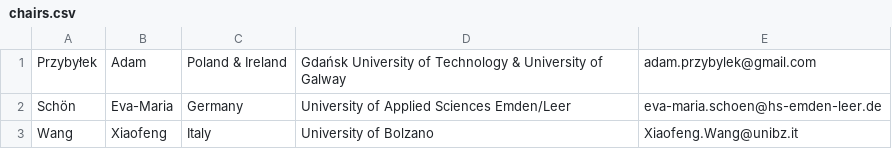
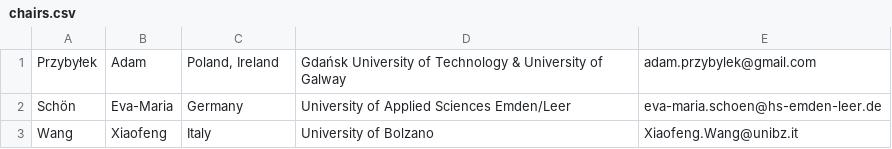
Before and after one commit to przybylek/LASD2026b, a CSV file: data/chairs.csv, drawn as a sheet.

```diff
--- a/data/chairs.csv
+++ b/data/chairs.csv
@@ -1,2 +1,2 @@
-Przybyłek,Adam,"Poland & Ireland","Gdańsk University of Technology & University of Galway",adam.przybylek@gmail.com
+Przybyłek,Adam,"Poland, Ireland","Gdańsk University of Technology & University of Galway",adam.przybylek@gmail.com
 Schön,Eva-Maria,Germany,University of Applied Sciences Emden/Leer,eva-maria.schoen@hs-emden-leer.de
```
Also changed, not shown: 1 other file.
